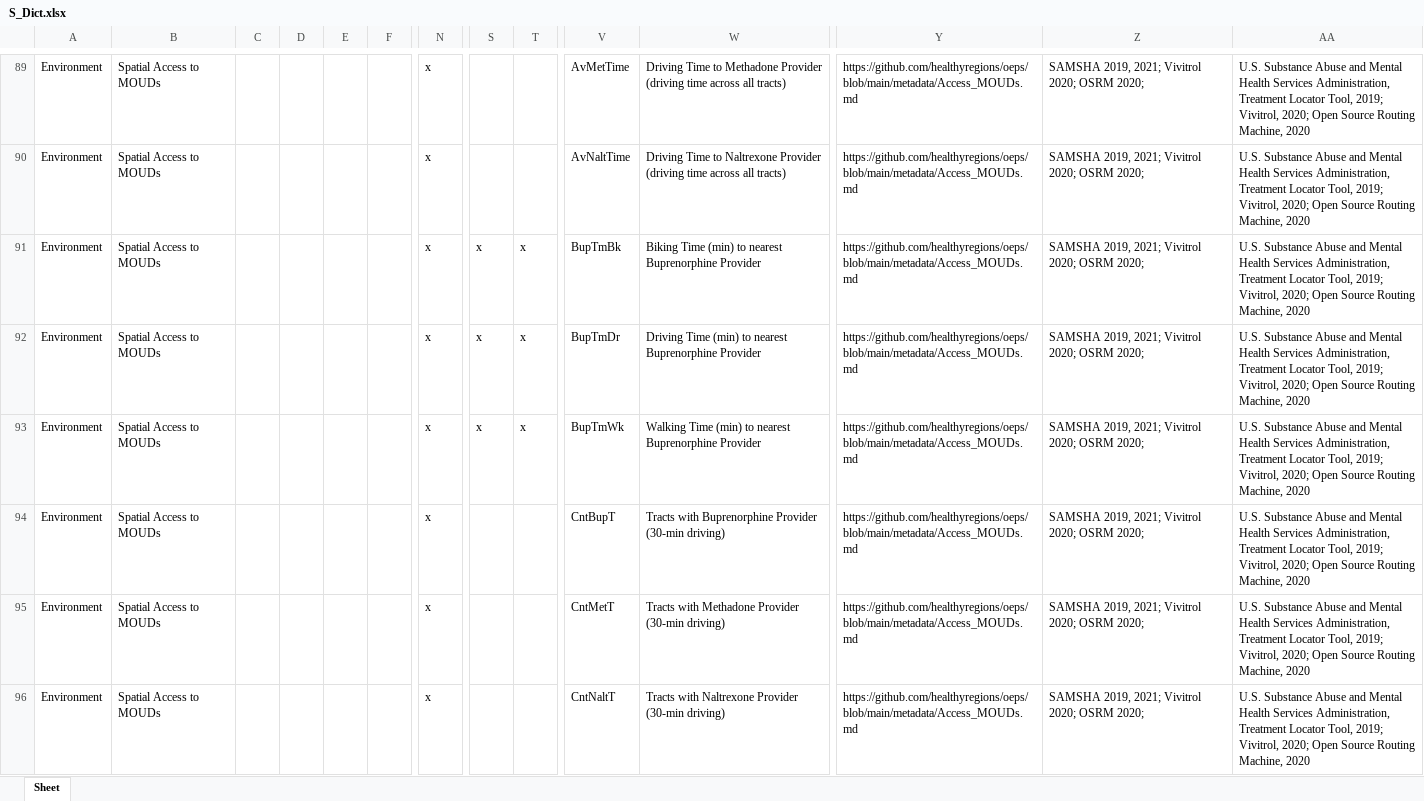
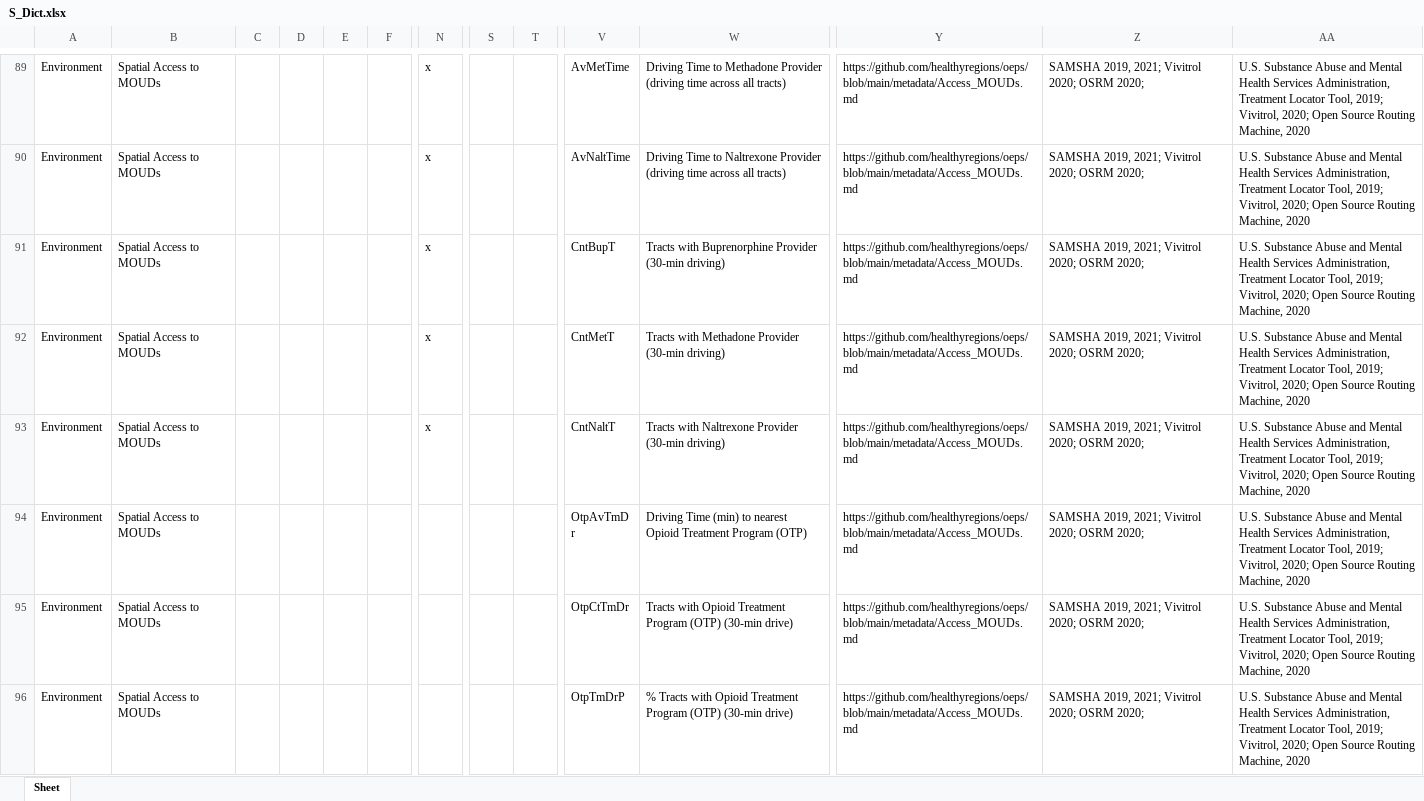
Before and after one commit to healthyregions/oeps, an Excel workbook: docs/src/reference/data-dictionaries/S_Dict.xlsx, sheet Sheet, drawn as a sheet; only a part is shown, gaps mark what is left out; the shorter side is filled out with more unchanged rows; values as stored, in another font and other column widths than the file's, no borders; rows hold the shown columns only; the diff covers the shown part only; the diff names each change by its address in the sheet, - before the commit and + after, or states it on an @@ line.

```diff
--- a/docs/src/reference/data-dictionaries/S_Dict.xlsx (sheet Sheet)
+++ b/docs/src/reference/data-dictionaries/S_Dict.xlsx (sheet Sheet)
-row 91: Environment | Spatial Access to MOUDs |  |  |  |  | x | x | x | BupTmBk | Biking Time (min) to nearest Buprenorphine Provider | https://github.com/healthyregions/oeps/blob/main/metadata/Access_MOUDs.md | SAMSHA 2019, 2021; Vivitrol 2020; OSRM 2020; | U.S. Substance Abuse and Mental Health Services Administration, Treatment Locator Tool, 2019; Vivitrol, 2020; Open Source Routing Machine, 2020
-row 92: Environment | Spatial Access to MOUDs |  |  |  |  | x | x | x | BupTmDr | Driving Time (min) to nearest Buprenorphine Provider | https://github.com/healthyregions/oeps/blob/main/metadata/Access_MOUDs.md | SAMSHA 2019, 2021; Vivitrol 2020; OSRM 2020; | U.S. Substance Abuse and Mental Health Services Administration, Treatment Locator Tool, 2019; Vivitrol, 2020; Open Source Routing Machine, 2020
-row 93: Environment | Spatial Access to MOUDs |  |  |  |  | x | x | x | BupTmWk | Walking Time (min) to nearest Buprenorphine Provider | https://github.com/healthyregions/oeps/blob/main/metadata/Access_MOUDs.md | SAMSHA 2019, 2021; Vivitrol 2020; OSRM 2020; | U.S. Substance Abuse and Mental Health Services Administration, Treatment Locator Tool, 2019; Vivitrol, 2020; Open Source Routing Machine, 2020
```
Also changed, not shown: 8 removed rows elsewhere in this sheet, docs/src/reference/data-dictionaries/C_Dict.xlsx, docs/src/reference/data-dictionaries/T_Dict.xlsx, 7 other files.
